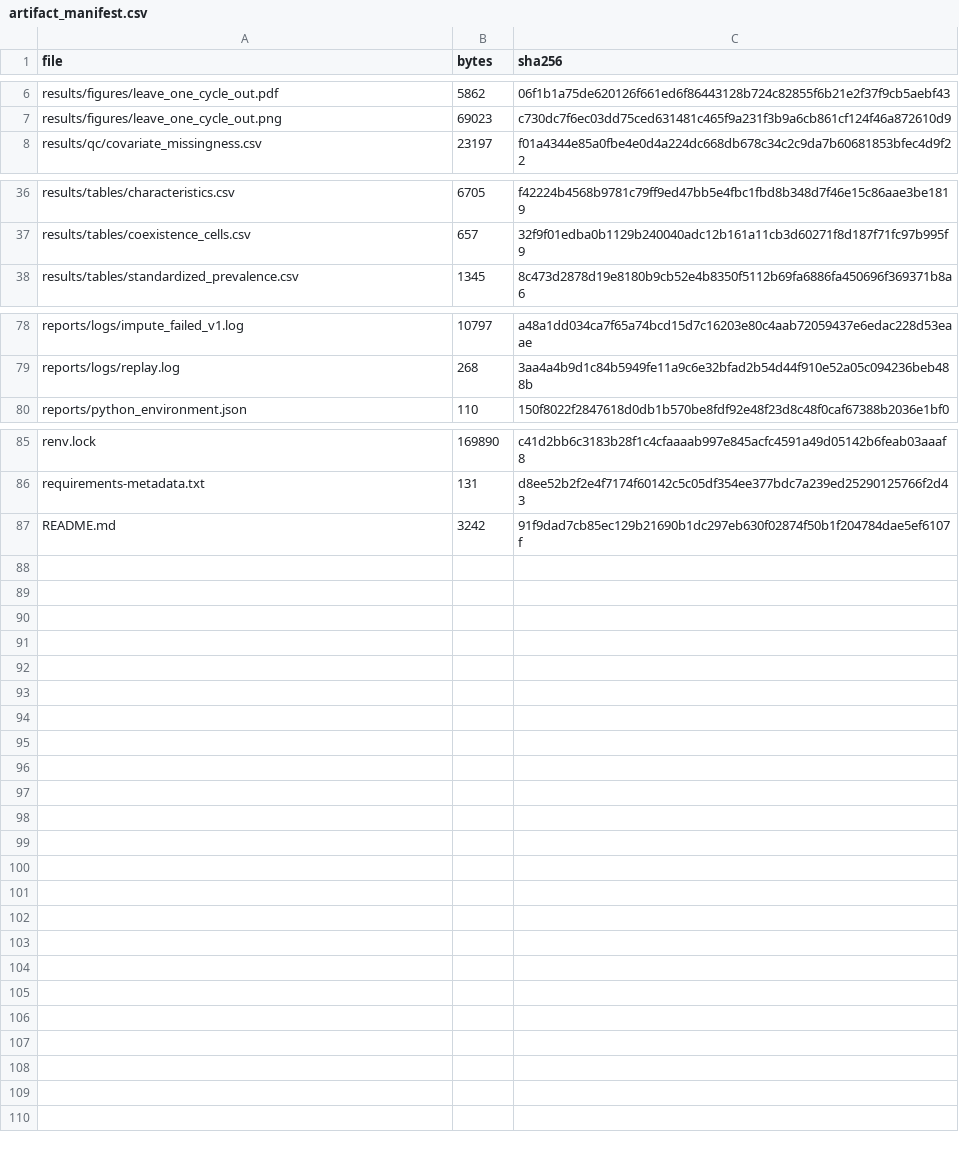
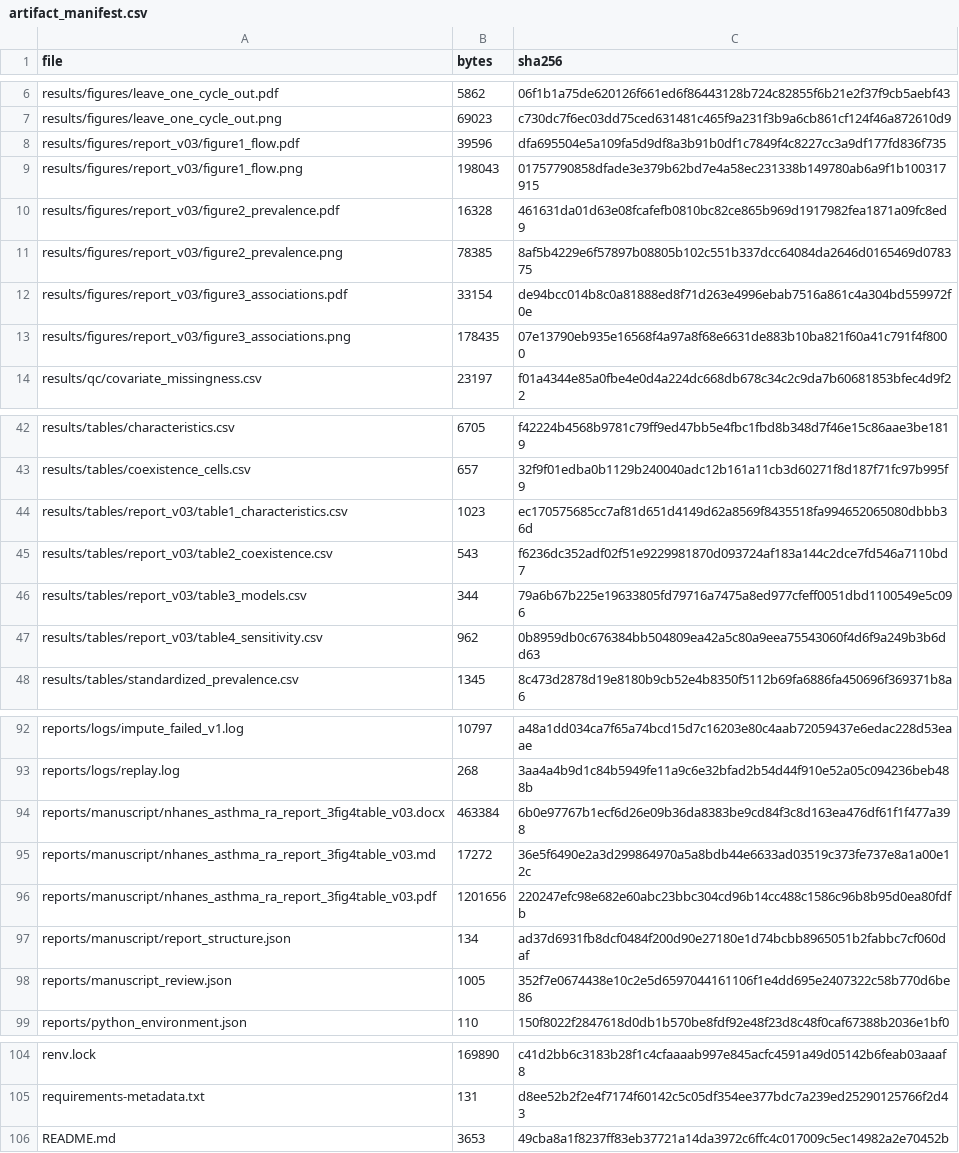
Before and after one commit to stian-liza/nhanes-asthma-ra, a CSV file: reports/artifact_manifest.csv, drawn as a sheet; only a part is shown, gaps mark what is left out; the diff covers the shown part only.

Commit message:
Add Chinese nine-page report with three figures and four tables

```diff
--- a/reports/artifact_manifest.csv
+++ b/reports/artifact_manifest.csv
@@ -7,2 +7,8 @@ results/figures/leave_one_cycle_out.pdf,5862,06f1b1a75de620126f661ed6f86443128b7
 results/figures/leave_one_cycle_out.png,69023,c730dc7f6ec03dd75ced631481c465f9a231f3b9a6cb861cf124f46a872610d9
+results/figures/report_v03/figure1_flow.pdf,39596,dfa695504e5a109fa5d9df8a3b91b0df1c7849f4c8227cc3a9df177fd836f735
+results/figures/report_v03/figure1_flow.png,198043,01757790858dfade3e379b62bd7e4a58ec231338b149780ab6a9f1b100317915
+results/figures/report_v03/figure2_prevalence.pdf,16328,461631da01d63e08fcafefb0810bc82ce865b969d1917982fea1871a09fc8ed9
+results/figures/report_v03/figure2_prevalence.png,78385,8af5b4229e6f57897b08805b102c551b337dcc64084da2646d0165469d078375
+results/figures/report_v03/figure3_associations.pdf,33154,de94bcc014b8c0a81888ed8f71d263e4996ebab7516a861c4a304bd559972f0e
+results/figures/report_v03/figure3_associations.png,178435,07e13790eb935e16568f4a97a8f68e6631de883b10ba821f60a41c791f4f8000
 results/qc/covariate_missingness.csv,23197,f01a4344e85a0fbe4e0d4a224dc668db678c34c2c9da7b60681853bfec4d9f22
@@ -37,2 +43,6 @@ results/tables/characteristics.csv,6705,f42224b4568b9781c79ff9ed47bb5e4fbc1fbd8b
 results/tables/coexistence_cells.csv,657,32f9f01edba0b1129b240040adc12b161a11cb3d60271f8d187f71fc97b995f9
+results/tables/report_v03/table1_characteristics.csv,1023,ec170575685cc7af81d651d4149d62a8569f8435518fa994652065080dbbb36d
+results/tables/report_v03/table2_coexistence.csv,543,f6236dc352adf02f51e9229981870d093724af183a144c2dce7fd546a7110bd7
+results/tables/report_v03/table3_models.csv,344,79a6b67b225e19633805fd79716a7475a8ed977cfeff0051dbd1100549e5c096
+results/tables/report_v03/table4_sensitivity.csv,962,0b8959db0c676384bb504809ea42a5c80a9eea75543060f4d6f9a249b3b6dd63
 results/tables/standardized_prevalence.csv,1345,8c473d2878d19e8180b9cb52e4b8350f5112b69fa6886fa450696f369371b8a6
@@ -79,2 +93,7 @@ reports/logs/impute_failed_v1.log,10797,a48a1dd034ca7f65a74bcd15d7c16203e80c4aab
 reports/logs/replay.log,268,3aa4a4b9d1c84b5949fe11a9c6e32bfad2b54d44f910e52a05c094236beb488b
+reports/manuscript/nhanes_asthma_ra_report_3fig4table_v03.docx,463384,6b0e97767b1ecf6d26e09b36da8383be9cd84f3c8d163ea476df61f1f477a398
+reports/manuscript/nhanes_asthma_ra_report_3fig4table_v03.md,17272,36e5f6490e2a3d299864970a5a8bdb44e6633ad03519c373fe737e8a1a00e12c
+reports/manuscript/nhanes_asthma_ra_report_3fig4table_v03.pdf,1201656,220247efc98e682e60abc23bbc304cd96b14cc488c1586c96b8b95d0ea80fdfb
+reports/manuscript/report_structure.json,134,ad37d6931fb8dcf0484f200d90e27180e1d74bcbb8965051b2fabbc7cf060daf
+reports/manuscript_review.json,1005,352f7e0674438e10c2e5d6597044161106f1e4dd695e2407322c58b770d6be86
 reports/python_environment.json,110,150f8022f2847618d0db1b570be8fdf92e48f23d8c48f0caf67388b2036e1bf0
@@ -86,2 +105,2 @@ renv.lock,169890,c41d2bb6c3183b28f1c4cfaaaab997e845acfc4591a49d05142b6feab03aaaf
 requirements-metadata.txt,131,d8ee52b2f2e4f7174f60142c5c05df354ee377bdc7a239ed25290125766f2d43
-README.md,3242,91f9dad7cb85ec129b21690b1dc297eb630f02874f50b1f204784dae5ef6107f
+README.md,3653,49cba8a1f8237ff83eb37721a14da3972c6ffc4c017009c5ec14982a2e70452b
```
Also changed, not shown: 4 added rows and 2 edited cells elsewhere in this file, 21 other files.
